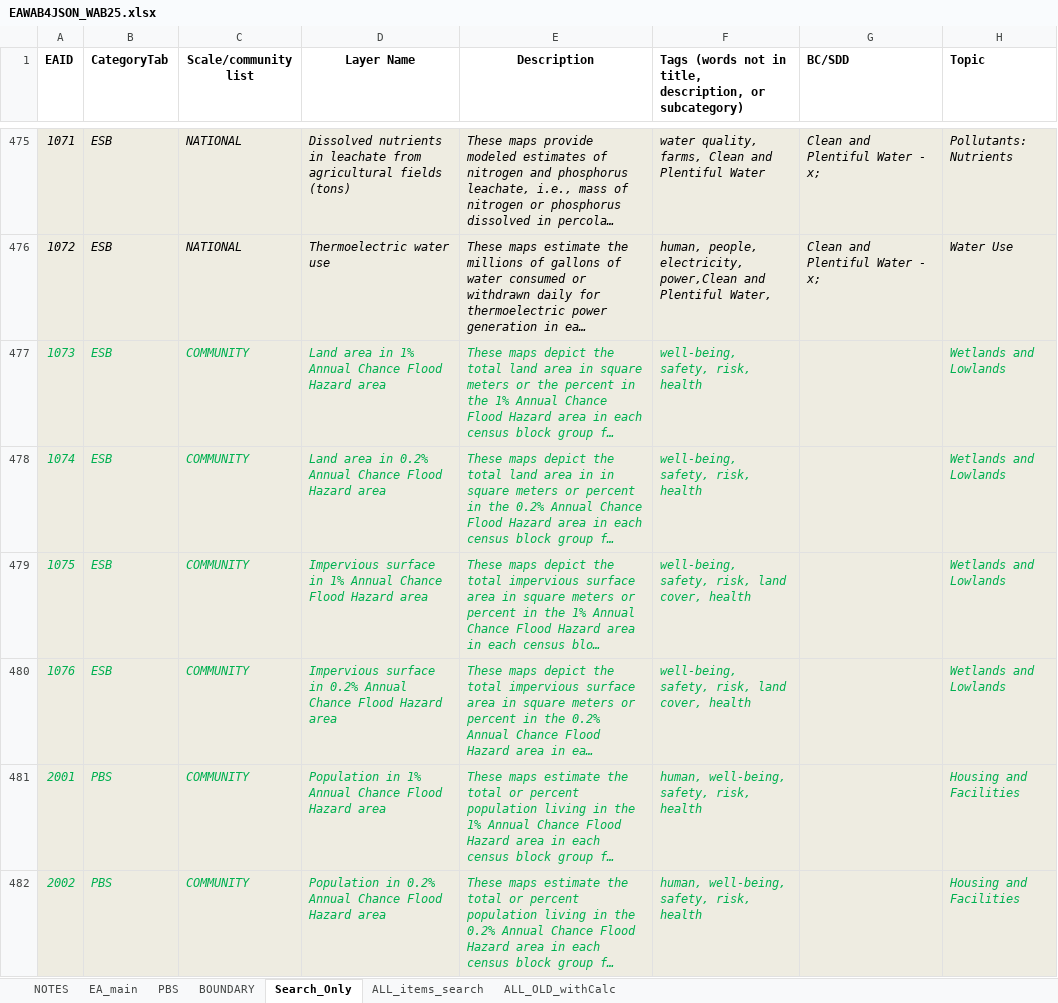
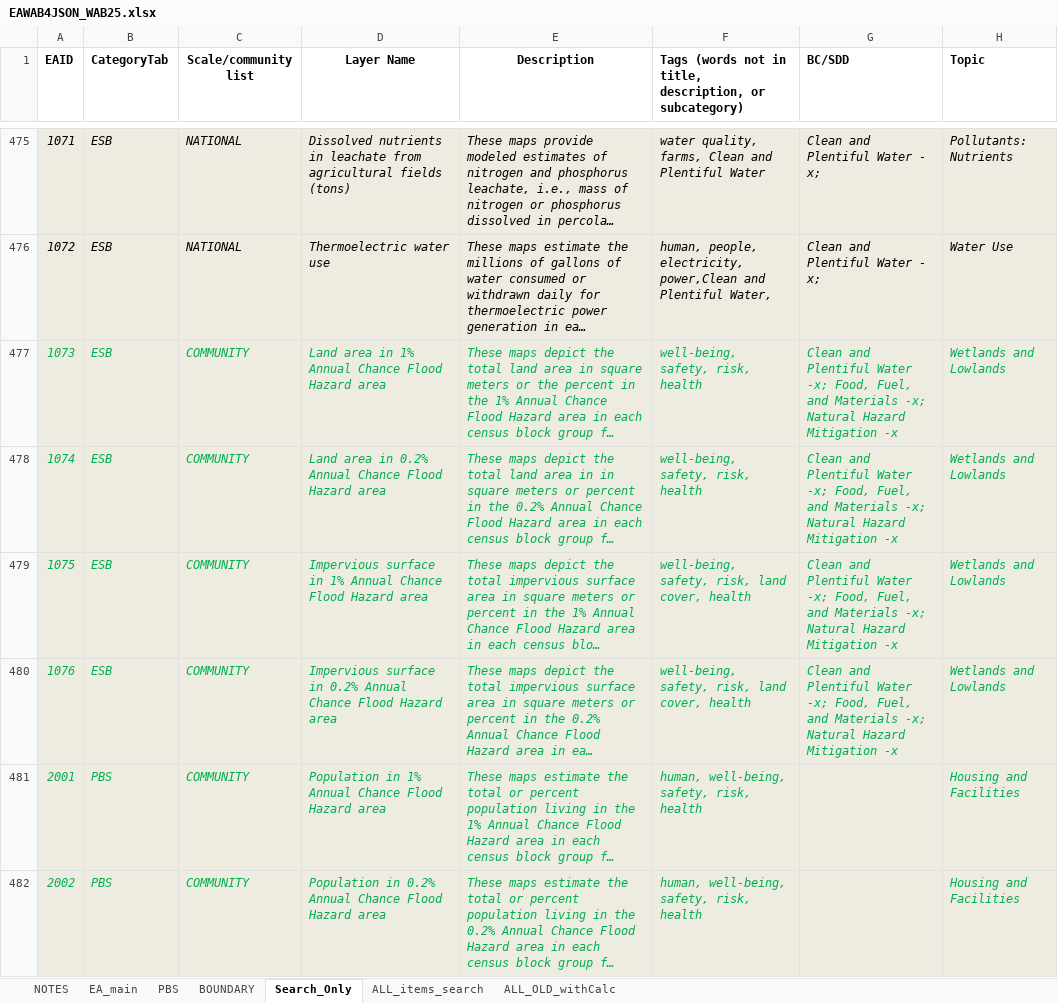
Before and after one commit to USEPA/EnviroAtlas_JSApp, an Excel workbook: scripts/EAWAB4JSON_WAB25.xlsx, sheet Search_Only, drawn as a sheet; only a part is shown, gaps mark what is left out; long unchanged cells end in …; values as stored, in another font and other column widths than the file's, no borders; the diff names each change by its address in the sheet, - before the commit and + after, or states it on an @@ line.

```diff
--- a/scripts/EAWAB4JSON_WAB25.xlsx (sheet Search_Only)
+++ b/scripts/EAWAB4JSON_WAB25.xlsx (sheet Search_Only)
-G477:G480 (BC/SDD): (empty)
+G477:G480 (BC/SDD): Clean and Plentiful Water -x; Food, Fuel, and Materials -x; Natural Hazard Mitigation -x
```
Also changed, not shown: sheet EA_main, sheet ALL_items_search, scripts/EAWAB4JSON.xlsx, 4 other files.
